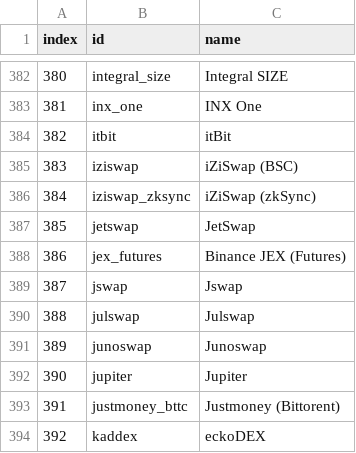
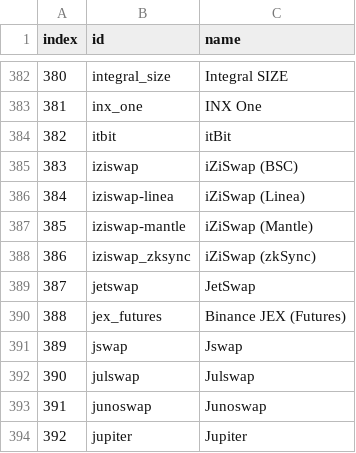
Before and after one commit to Invoany/get_exchange_symbols_coingecko, a CSV file: Output/AllExchanges_CoinGecko_20230822.csv, drawn as a sheet; only a part is shown, gaps mark what is left out; the shorter side is filled out with more unchanged rows; addresses are those after the commit; the diff names each change by its address in the sheet, - before the commit and + after, or states it on an @@ line.

Commit message:
Added the last file to Output Folder of 22/08/2023

```diff
--- a/Output/AllExchanges_CoinGecko_20230822.csv
+++ b/Output/AllExchanges_CoinGecko_20230822.csv
+row 386: 384 | iziswap-linea | iZiSwap (Linea)
+row 387: 385 | iziswap-mantle | iZiSwap (Mantle)
@@ column A (index) renumbered from row 388 down @@
```
